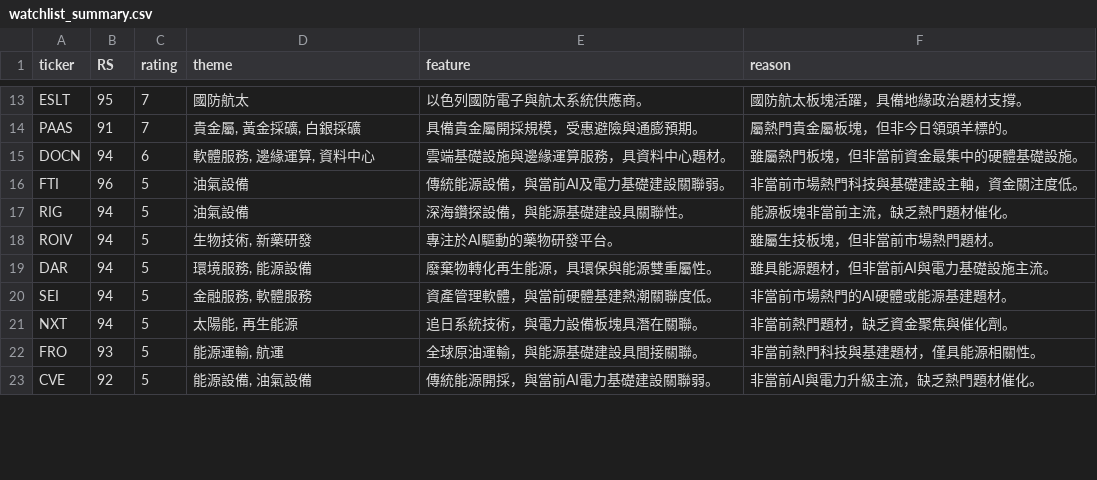
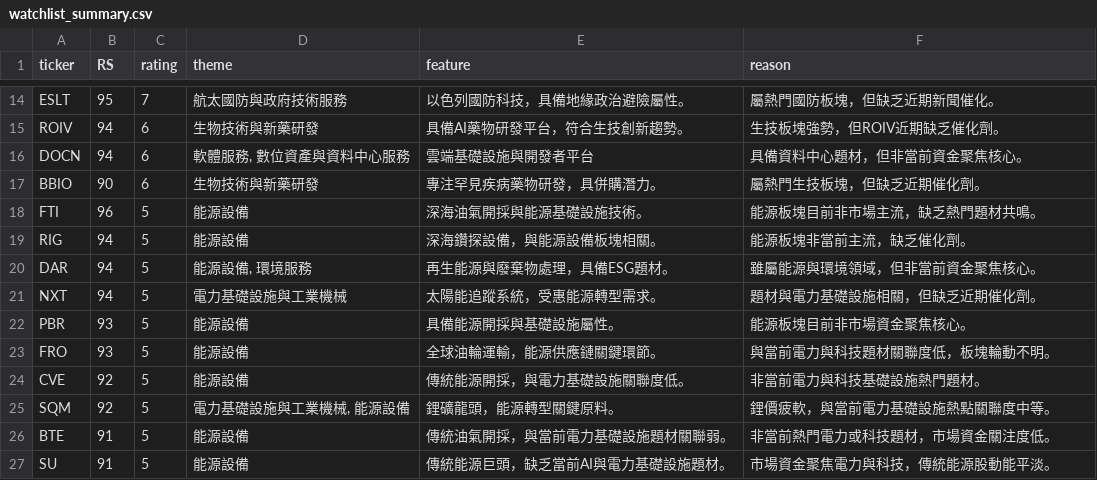
Before and after one commit to tu1258/Stock-Screener, a CSV file: csv/watchlist_summary.csv, drawn as a sheet; only a part is shown, gaps mark what is left out; removed rows and columns are numbered as before the commit, all else as after; the diff covers the shown part only; the diff names each change by its address in the sheet, - before the commit and + after, or states it on an @@ line.

```diff
--- a/csv/watchlist_summary.csv
+++ b/csv/watchlist_summary.csv
-D14 (theme): 國防航太
+D14 (theme): 航太國防與政府技術服務
-E14 (feature): 以色列國防電子與航太系統供應商。
+E14 (feature): 以色列國防科技，具備地緣政治避險屬性。
-F14 (reason): 國防航太板塊活躍，具備地緣政治題材支撐。
+F14 (reason): 屬熱門國防板塊，但缺乏近期新聞催化。
-row 14: PAAS | 91 | 7 | 貴金屬, 黃金採礦, 白銀採礦 | 具備貴金屬開採規模，受惠避險與通膨預期。 | 屬熱門貴金屬板塊，但非今日領頭羊標的。
+row 15: ROIV | 94 | 6 | 生物技術與新藥研發 | 具備AI藥物研發平台，符合生技創新趨勢。 | 生技板塊強勢，但ROIV近期缺乏催化劑。
-D16 (theme): 軟體服務, 邊緣運算, 資料中心
+D16 (theme): 軟體服務, 數位資產與資料中心服務
-E16 (feature): 雲端基礎設施與邊緣運算服務，具資料中心題材。
+E16 (feature): 雲端基礎設施與開發者平台
-F16 (reason): 雖屬熱門板塊，但非當前資金最集中的硬體基礎設施。
+F16 (reason): 具備資料中心題材，但非當前資金聚焦核心。
+row 17: BBIO | 90 | 6 | 生物技術與新藥研發 | 專注罕見疾病藥物研發，具併購潛力。 | 屬熱門生技板塊，但缺乏近期催化劑。
-D18:D19 (theme): 油氣設備
+D18:D19 (theme): 能源設備
-E18 (feature): 傳統能源設備，與當前AI及電力基礎建設關聯弱。
+E18 (feature): 深海油氣開採與能源基礎設施技術。
-F18 (reason): 非當前市場熱門科技與基礎建設主軸，資金關注度低。
+F18 (reason): 能源板塊目前非市場主流，缺乏熱門題材共鳴。
-E19 (feature): 深海鑽探設備，與能源基礎建設具關聯性。
+E19 (feature): 深海鑽探設備，與能源設備板塊相關。
-F19 (reason): 能源板塊非當前主流，缺乏熱門題材催化。
+F19 (reason): 能源板塊非當前主流，缺乏催化劑。
-row 18: ROIV | 94 | 5 | 生物技術, 新藥研發 | 專注於AI驅動的藥物研發平台。 | 雖屬生技板塊，但非當前市場熱門題材。
-D20 (theme): 環境服務, 能源設備
+D20 (theme): 能源設備, 環境服務
-E20 (feature): 廢棄物轉化再生能源，具環保與能源雙重屬性。
+E20 (feature): 再生能源與廢棄物處理，具備ESG題材。
-F20 (reason): 雖具能源題材，但非當前AI與電力基礎設施主流。
+F20 (reason): 雖屬能源與環境領域，但非當前資金聚焦核心。
-row 20: SEI | 94 | 5 | 金融服務, 軟體服務 | 資產管理軟體，與當前硬體基建熱潮關聯度低。 | 非當前市場熱門的AI硬體或能源基建題材。
-D21 (theme): 太陽能, 再生能源
+D21 (theme): 電力基礎設施與工業機械
-E21 (feature): 追日系統技術，與電力設備板塊具潛在關聯。
+E21 (feature): 太陽能追蹤系統，受惠能源轉型需求。
-F21 (reason): 非當前熱門題材，缺乏資金聚焦與催化劑。
+F21 (reason): 題材與電力基礎設施相關，但缺乏近期催化劑。
+row 22: PBR | 93 | 5 | 能源設備 | 具備能源開採與基礎設施屬性。 | 能源板塊目前非市場資金聚焦核心。
-D23 (theme): 能源運輸, 航運
+D23 (theme): 能源設備
-E23 (feature): 全球原油運輸，與能源基礎建設具間接關聯。
+E23 (feature): 全球油輪運輸，能源供應鏈關鍵環節。
-F23 (reason): 非當前熱門科技與基建題材，僅具能源相關性。
+F23 (reason): 與當前電力與科技題材關聯度低，板塊輪動不明。
-D24 (theme): 能源設備, 油氣設備
+D24 (theme): 能源設備
-E24 (feature): 傳統能源開採，與當前AI電力基礎建設關聯弱。
+E24 (feature): 傳統能源開採，與電力基礎設施關聯度低。
-F24 (reason): 非當前AI與電力升級主流，缺乏熱門題材催化。
+F24 (reason): 非當前電力與科技基礎設施熱門題材。
+row 25: SQM | 92 | 5 | 電力基礎設施與工業機械, 能源設備 | 鋰礦龍頭，能源轉型關鍵原料。 | 鋰價疲軟，與當前電力基礎設施熱點關聯度中等。
+row 26: BTE | 91 | 5 | 能源設備 | 傳統油氣開採，與當前電力基礎設施題材關聯弱。 | 非當前熱門電力或科技題材，市場資金關注度低。
+row 27: SU | 91 | 5 | 能源設備 | 傳統能源巨頭，缺乏當前AI與電力基礎設施題材。 | 市場資金聚焦電力與科技，傳統能源股動能平淡。
```
Also changed, not shown: 6 added rows, 9 removed rows and 31 edited cells elsewhere in this file, industry_rs.csv, stock_ticker.csv, 3 other files.
